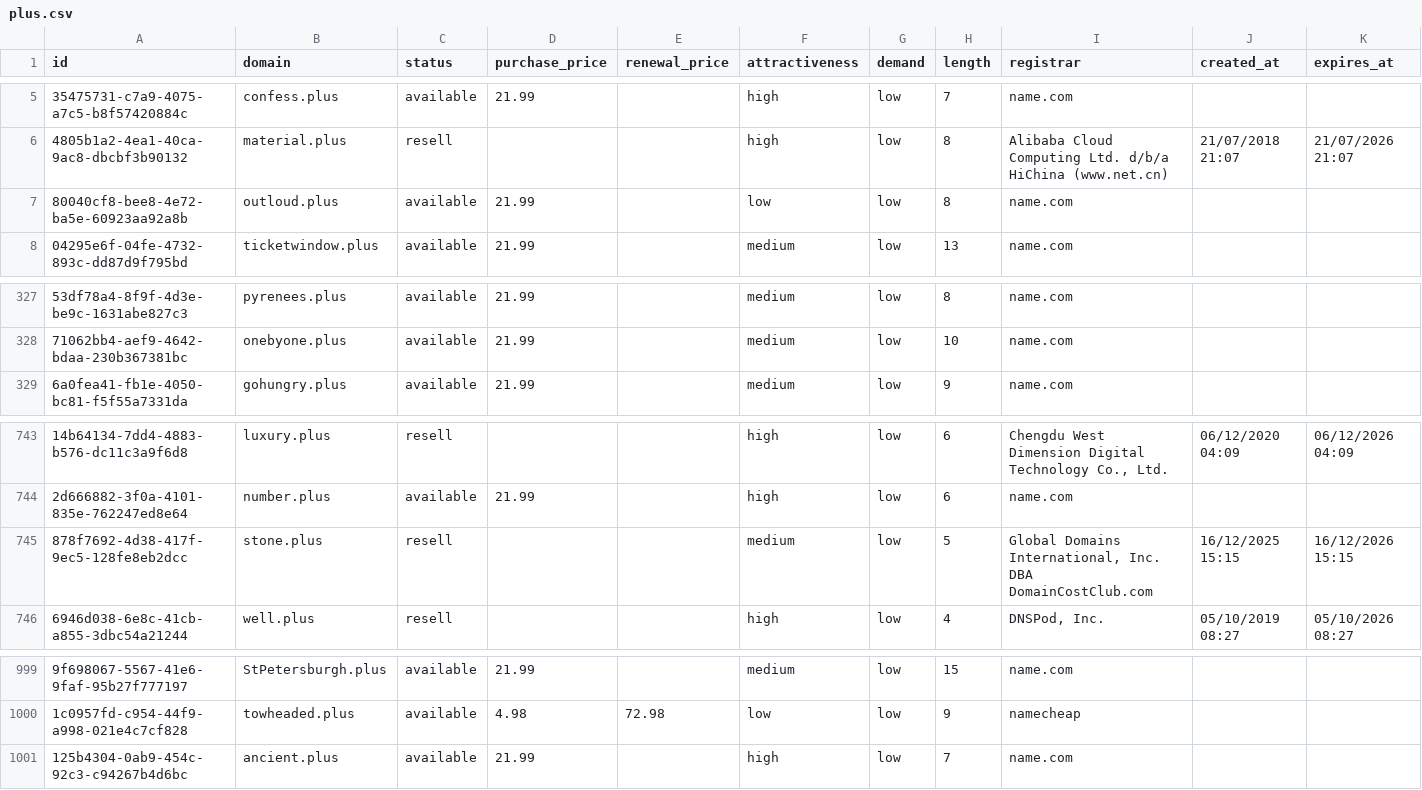
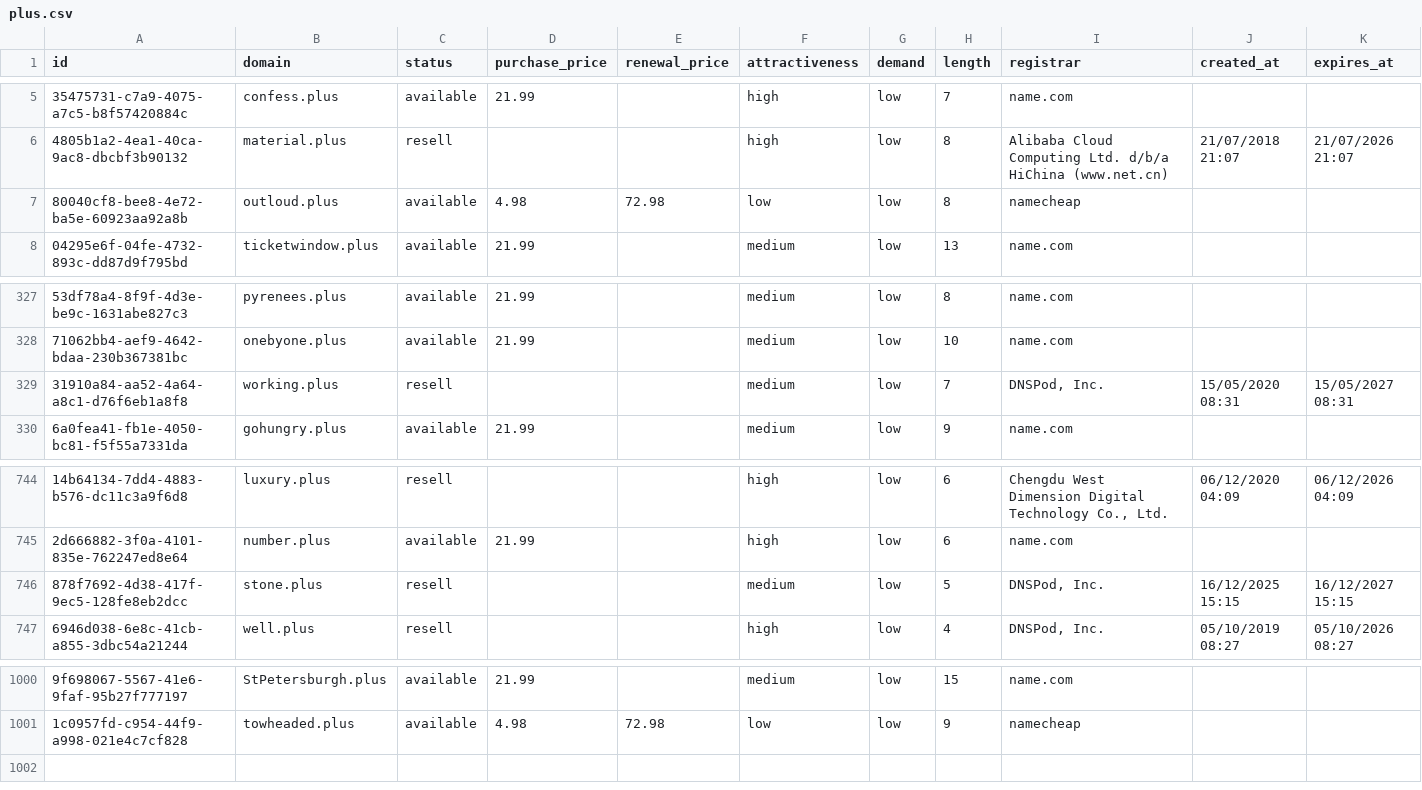
Before and after one commit to UniqueDomains/plus-oneword-domains, a CSV file: plus.csv, drawn as a sheet; only a part is shown, gaps mark what is left out; removed rows and columns are numbered as before the commit, all else as after; the diff names each change by its address in the sheet, - before the commit and + after, or states it on an @@ line.

Commit message:
Domains update

```diff
--- a/plus.csv
+++ b/plus.csv
-D7 (purchase_price): 21.99
+D7 (purchase_price): 4.98
-E7 (renewal_price): (empty)
+E7 (renewal_price): 72.98
-I7 (registrar): name.com
+I7 (registrar): namecheap
+row 329: 31910a84-aa52-4a64-a8c1-d76f6eb1a8f8 | working.plus | resell |  |  | medium | low | 7 | DNSPod, Inc. | 15/05/2020 08:31 | 15/05/2027 08:31
-I746 (registrar): Global Domains International, Inc. DBA DomainCostClub.com
+I746 (registrar): DNSPod, Inc.
-K746 (expires_at): 16/12/2026 15:15
+K746 (expires_at): 16/12/2027 15:15
-row 1001: 125b4304-0ab9-454c-92c3-c94267b4d6bc | ancient.plus | available | 21.99 |  | high | low | 7 | name.com
```
Also changed, not shown: 4 other files.
